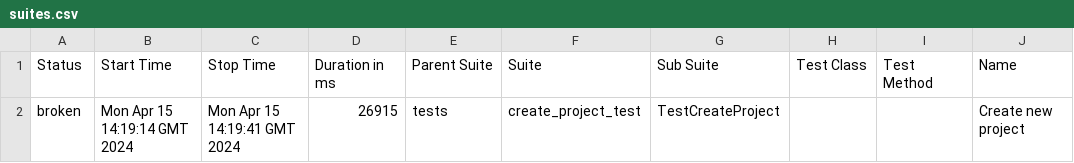
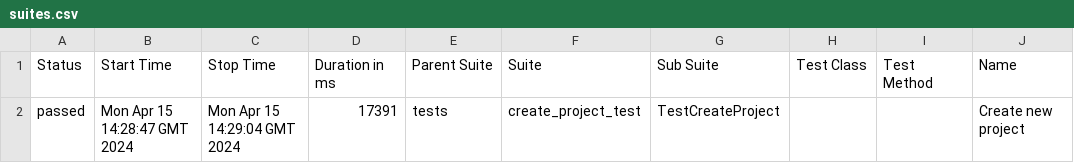
Before and after one commit to MaxBityukov/TestForVIRM, a CSV file: data/suites.csv, drawn as a sheet; only a part is shown; the diff names each change by its address in the sheet, - before the commit and + after, or states it on an @@ line.

Commit message:
Deploying to gh-pages from @ MaxBityukov/TestForVIRM@0e91aae22a364033183815e7062380b61046fd75 🚀

```diff
--- a/data/suites.csv
+++ b/data/suites.csv
-A2 (Status): broken
+A2 (Status): passed
-B2 (Start Time): Mon Apr 15 14:19:14 GMT 2024
+B2 (Start Time): Mon Apr 15 14:28:47 GMT 2024
-C2 (Stop Time): Mon Apr 15 14:19:41 GMT 2024
+C2 (Stop Time): Mon Apr 15 14:29:04 GMT 2024
-D2 (Duration in ms): 26915
+D2 (Duration in ms): 17391
```
Also changed, not shown: 28 other files.
